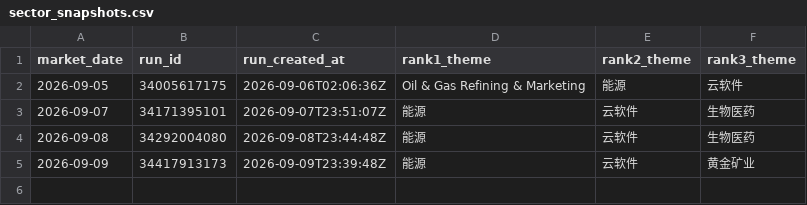
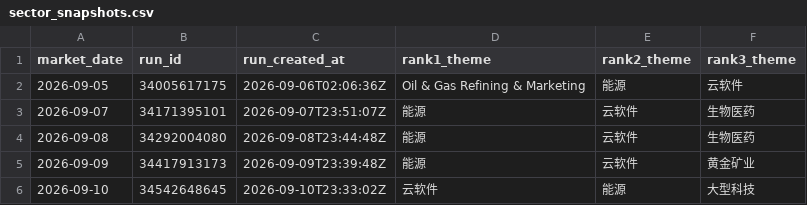
Before and after one commit to dingdinglean/stock-signal-tracker, a CSV file: data/sector_snapshots.csv, drawn as a sheet.

```diff
--- a/data/sector_snapshots.csv
+++ b/data/sector_snapshots.csv
@@ -5 +5,2 @@
 2026-09-09,34417913173,2026-09-09T23:39:48Z,能源,云软件,黄金矿业
+2026-09-10,34542648645,2026-09-10T23:33:02Z,云软件,能源,大型科技
```
Also changed, not shown: data/signal_history.csv, output/tracker_report.csv, 2 other files.
